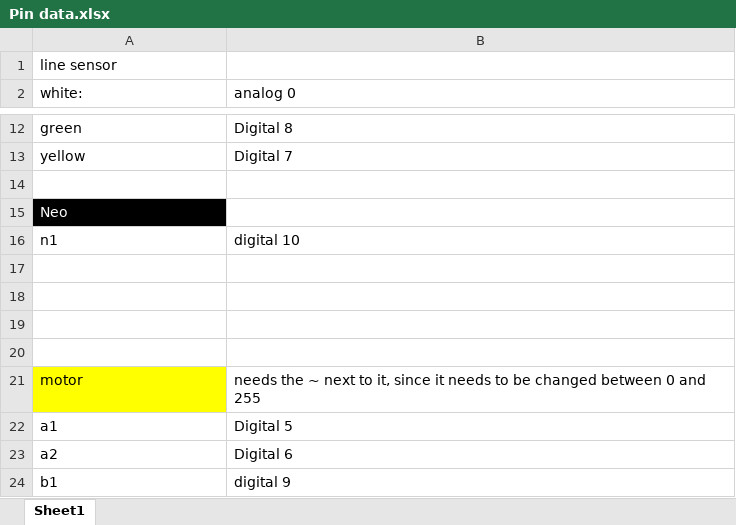
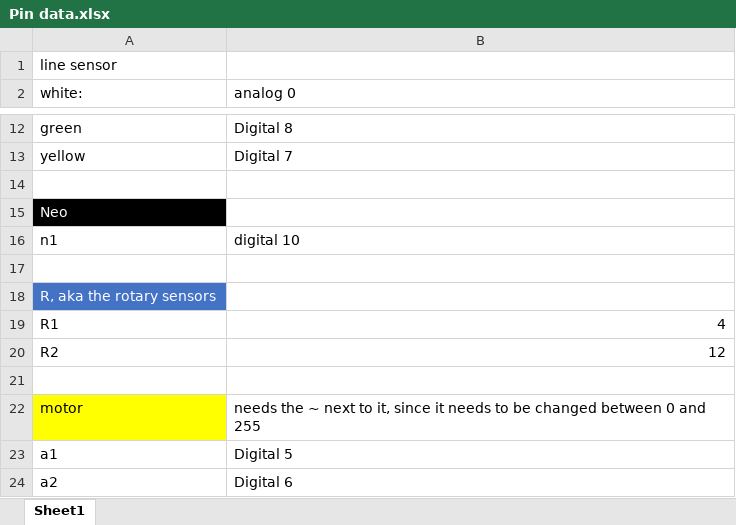
Before and after one commit to sadeghimehdi/Group-G-BattleBot, an Excel workbook: Pin data.xlsx, sheet Sheet1, drawn as a sheet; only a part is shown, gaps mark what is left out; the shorter side is filled out with more unchanged rows; values as stored, in another font and other column widths than the file's, no borders; the diff names each change by its address in the sheet, - before the commit and + after, or states it on an @@ line.

Commit message:
Added R1 and R2 to pindate

```diff
--- a/Pin data.xlsx (sheet Sheet1)
+++ b/Pin data.xlsx (sheet Sheet1)
-A18 (white:): (empty)
+A18 (white:): R, aka the rotary sensors
-A18 fill: none
+A18 fill: #4472C4
-row 19: (empty)
+row 19: R1 | 4
+row 20: R2 | 12
```
